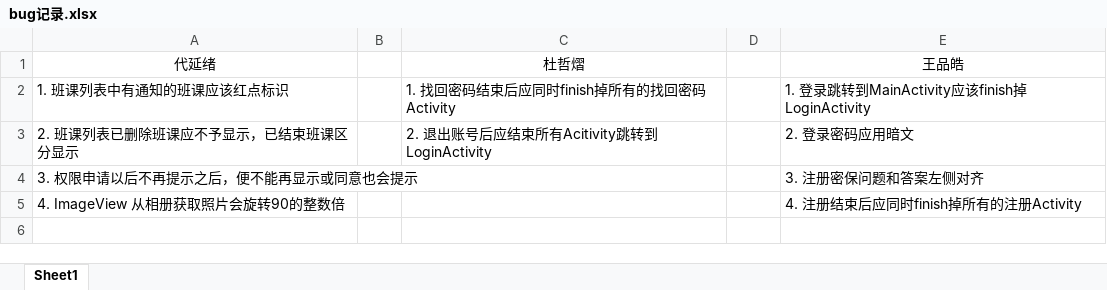
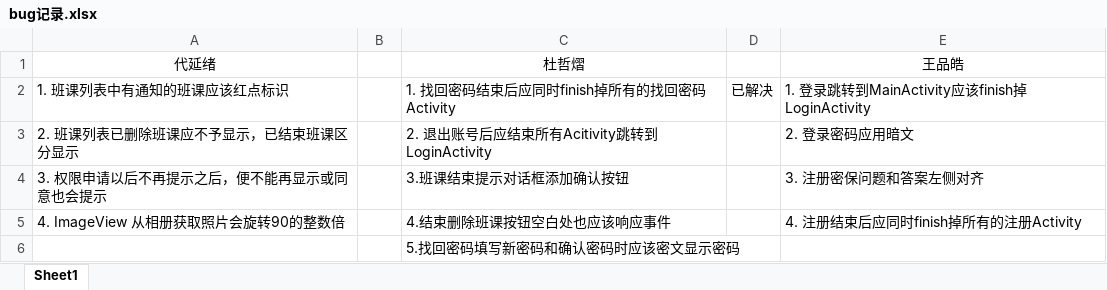
Before and after one commit to Karuao/SmartClass, an Excel workbook: 基于Android的智慧移动课堂学习系统/bug记录.xlsx, sheet Sheet1, drawn as a sheet; values as stored, in another font and other column widths than the file's, no borders; the diff names each change by its address in the sheet, - before the commit and + after, or states it on an @@ line.

Commit message:
更新bug记录

```diff
--- a/基于Android的智慧移动课堂学习系统/bug记录.xlsx (sheet Sheet1)
+++ b/基于Android的智慧移动课堂学习系统/bug记录.xlsx (sheet Sheet1)
-D2: (empty)
+D2: 已解决
-C4: (empty)
+C4: 3.班课结束提示对话框添加确认按钮
-C5: (empty)
+C5: 4.结束删除班课按钮空白处也应该响应事件
+row 6:  |  | 5.找回密码填写新密码和确认密码时应该密文显示密码
```
